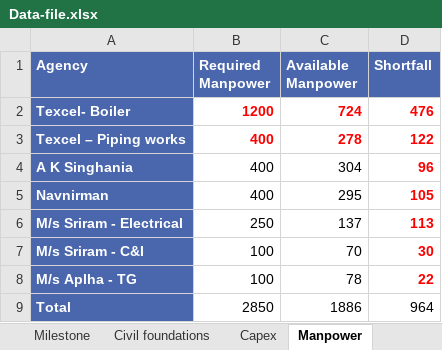
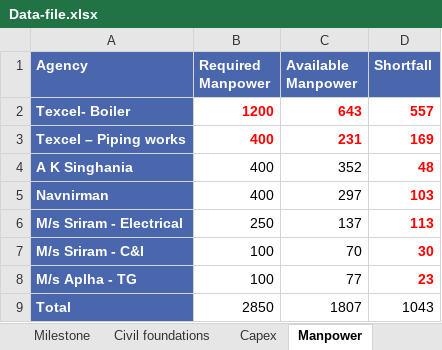
Before and after one commit to kaimal-abu/Project-Dashboard, an Excel workbook: Data-file.xlsx, sheet Manpower, drawn as a sheet; values as stored, in another font and other column widths than the file's, no borders; the diff names each change by its address in the sheet, - before the commit and + after, or states it on an @@ line.

```diff
--- a/Data-file.xlsx (sheet Manpower)
+++ b/Data-file.xlsx (sheet Manpower)
-C2 (Available Manpower): 724
+C2 (Available Manpower): 643
-D2 (Shortfall): 476
+D2 (Shortfall): 557
-C3 (Available Manpower): 278
+C3 (Available Manpower): 231
-D3 (Shortfall): 122
+D3 (Shortfall): 169
-C4 (Available Manpower): 304
+C4 (Available Manpower): 352
-D4 (Shortfall): 96
+D4 (Shortfall): 48
-C5 (Available Manpower): 295
+C5 (Available Manpower): 297
-D5 (Shortfall): 105
+D5 (Shortfall): 103
-C8 (Available Manpower): 78
+C8 (Available Manpower): 77
-D8 (Shortfall): 22
+D8 (Shortfall): 23
-C9 (Available Manpower): 1886
+C9 (Available Manpower): 1807
-D9 (Shortfall): 964
+D9 (Shortfall): 1043
```
Also changed, not shown: sheet Electrical, sheet Capex, sheet ACC 3, sheet Milestone, sheet Civil foundations, other sheet tabs, charts or pictures, Daily-updates.xlsx, KPI-details.xlsx, 3 other files.
